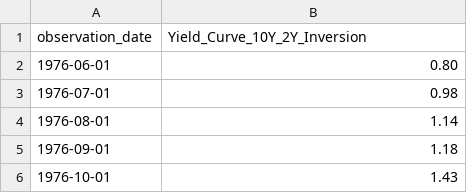
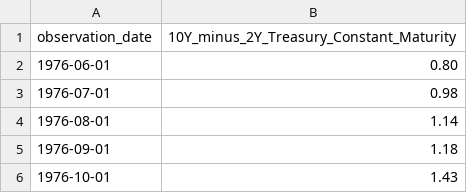
Before and after one commit to Makster04/FINAL_CAPSTONE_PROJECT, a CSV file: Leading/10Y_2Y_Treasury_Constant_Maturity.csv (was Leading/Yield_Curve.csv), drawn as a sheet; only a part is shown.

```diff
--- a/Leading/Yield_Curve.csv
+++ b/Leading/10Y_2Y_Treasury_Constant_Maturity.csv
@@ -1,2 +1,2 @@
-observation_date,Yield_Curve_10Y_2Y_Inversion
+observation_date,10Y_minus_2Y_Treasury_Constant_Maturity
 1976-06-01,0.80
```
Also changed, not shown: Coincident/Capacity_Utilization_Index.csv, Coincident/Retail_Sales.csv, 16 other files.
